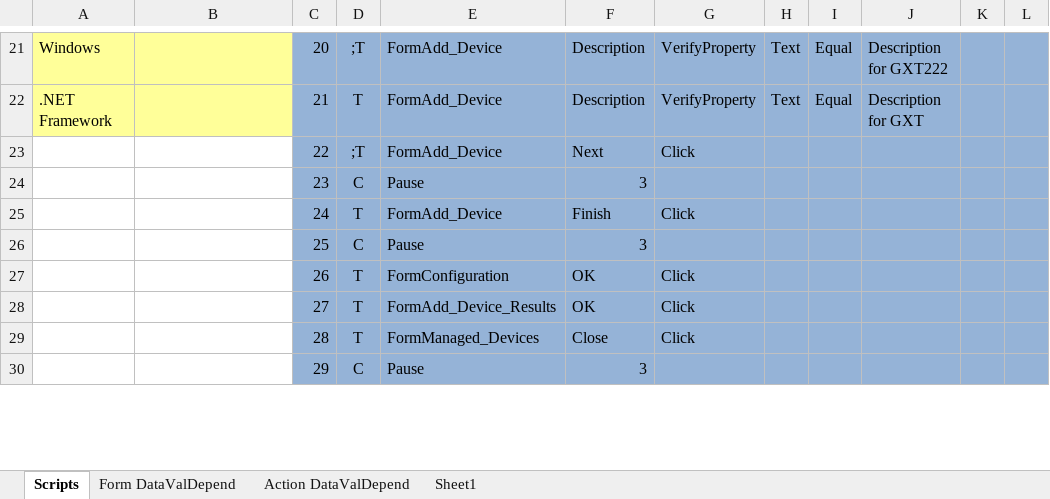
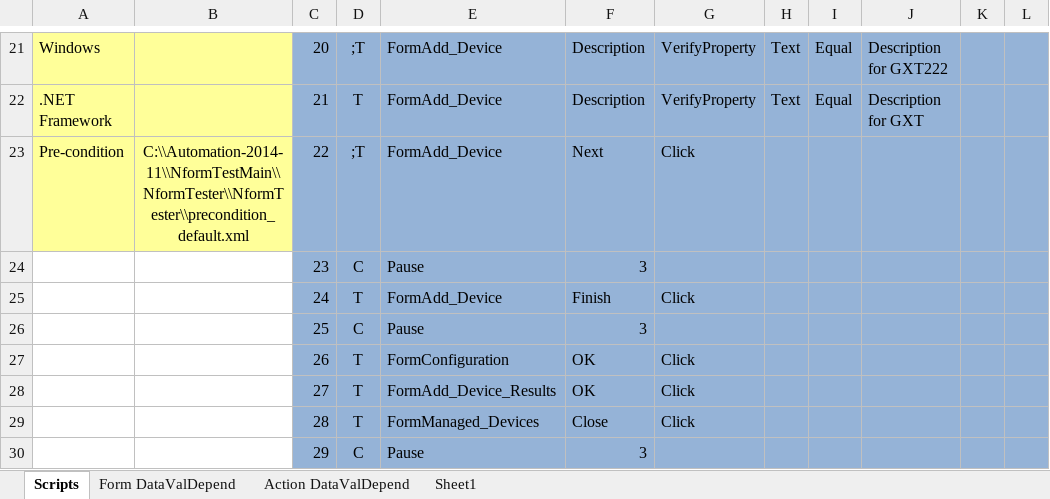
Before and after one commit to YouwenYao/NformTestMain, an Excel workbook: NformTester/NformTester/Keywordscripts/600.10.20.40_AddDevice.xlsx, sheet Scripts, drawn as a sheet; only a part is shown, gaps mark what is left out; values as stored, in another font and other column widths than the file's, no borders; conditional formats not drawn; 1 other sheet too large or unreadable and not compared; the diff names each change by its address in the sheet, - before the commit and + after, or states it on an @@ line.

```diff
--- a/NformTester/NformTester/Keywordscripts/600.10.20.40_AddDevice.xlsx (sheet Scripts)
+++ b/NformTester/NformTester/Keywordscripts/600.10.20.40_AddDevice.xlsx (sheet Scripts)
-A23: (empty)
+A23: Pre-condition
-A23:B23 fill: none
+A23:B23 fill: #FFFF99
-B23: (empty)
+B23: C:\\Automation-2014-11\\NformTestMain\\NformTester\\NformTester\\precondition_default.xml
```
Also changed, not shown: NformTester/NformTester/Keywordscripts/600.10.30.160_NewDeviceMustUseNewGlobalSettings.xlsx, NformTester/NformTester/Keywordscripts/600.10.30.30_DevicesSupportedbyNformG2Product.xlsx, 23 other files.
